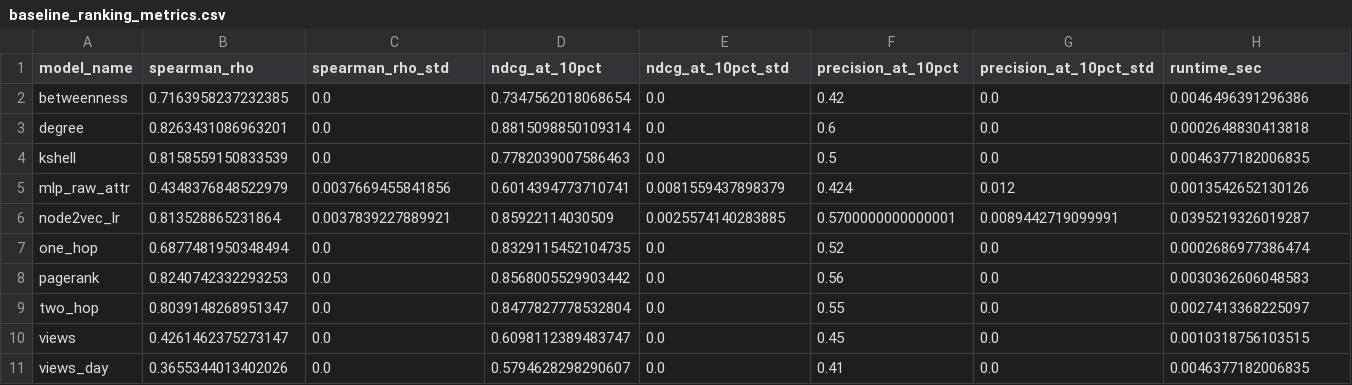
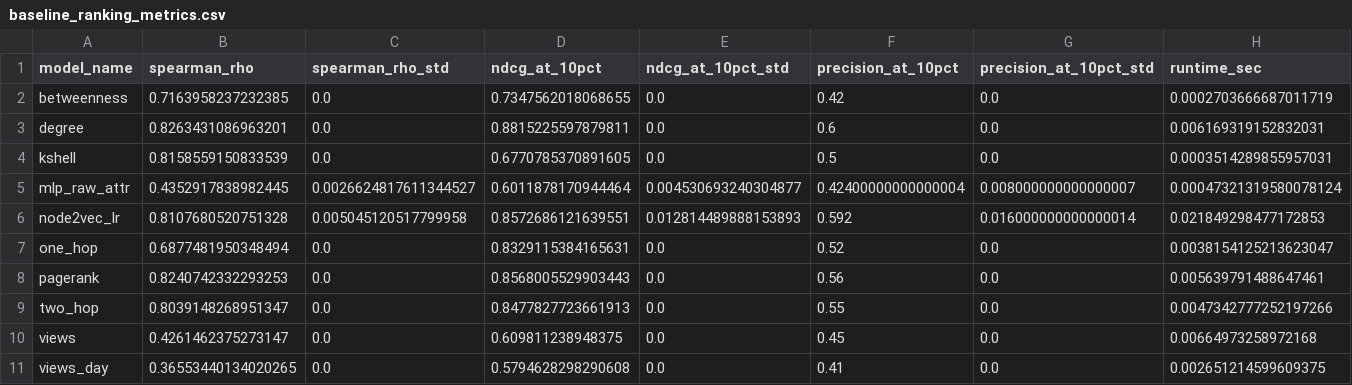
Before and after one commit to qvinhx89/SNA_Group9_CBoW, a CSV file: outputs/mapr2026_v3_results/baseline_ranking_metrics.csv, drawn as a sheet; only a part is shown; the diff covers the shown part only; the diff names each change by its address in the sheet, - before the commit and + after, or states it on an @@ line.

```diff
--- a/outputs/mapr2026_v3_results/baseline_ranking_metrics.csv
+++ b/outputs/mapr2026_v3_results/baseline_ranking_metrics.csv
-D2 (ndcg_at_10pct): 0.7347562018068654
+D2 (ndcg_at_10pct): 0.7347562018068655
-H2 (runtime_sec): 0.0046496391296386
+H2 (runtime_sec): 0.0002703666687011719
-D3 (ndcg_at_10pct): 0.8815098850109314
+D3 (ndcg_at_10pct): 0.8815225597879811
-H3 (runtime_sec): 0.0002648830413818
+H3 (runtime_sec): 0.006169319152832031
-D4 (ndcg_at_10pct): 0.7782039007586463
+D4 (ndcg_at_10pct): 0.6770785370891605
-H4 (runtime_sec): 0.0046377182006835
+H4 (runtime_sec): 0.0003514289855957031
-B5 (spearman_rho): 0.4348376848522979
+B5 (spearman_rho): 0.4352917838982445
-C5 (spearman_rho_std): 0.0037669455841856
+C5 (spearman_rho_std): 0.0026624817611344527
-D5 (ndcg_at_10pct): 0.6014394773710741
+D5 (ndcg_at_10pct): 0.6011878170944464
-E5 (ndcg_at_10pct_std): 0.0081559437898379
+E5 (ndcg_at_10pct_std): 0.004530693240304877
-F5 (precision_at_10pct): 0.424
+F5 (precision_at_10pct): 0.42400000000000004
-G5 (precision_at_10pct_std): 0.012
+G5 (precision_at_10pct_std): 0.008000000000000007
-H5 (runtime_sec): 0.0013542652130126
+H5 (runtime_sec): 0.00047321319580078124
-B6 (spearman_rho): 0.813528865231864
+B6 (spearman_rho): 0.8107680520751328
-C6 (spearman_rho_std): 0.0037839227889921
+C6 (spearman_rho_std): 0.005045120517799958
-D6 (ndcg_at_10pct): 0.85922114030509
+D6 (ndcg_at_10pct): 0.8572686121639551
-E6 (ndcg_at_10pct_std): 0.0025574140283885
+E6 (ndcg_at_10pct_std): 0.012814489888153893
-F6 (precision_at_10pct): 0.5700000000000001
+F6 (precision_at_10pct): 0.592
-G6 (precision_at_10pct_std): 0.0089442719099991
+G6 (precision_at_10pct_std): 0.016000000000000014
-H6 (runtime_sec): 0.0395219326019287
+H6 (runtime_sec): 0.021849298477172853
-D7 (ndcg_at_10pct): 0.8329115452104735
+D7 (ndcg_at_10pct): 0.8329115384165631
-H7 (runtime_sec): 0.0002686977386474
+H7 (runtime_sec): 0.0038154125213623047
-D8 (ndcg_at_10pct): 0.8568005529903442
+D8 (ndcg_at_10pct): 0.8568005529903443
-H8 (runtime_sec): 0.0030362606048583
+H8 (runtime_sec): 0.005639791488647461
-D9 (ndcg_at_10pct): 0.8477827778532804
+D9 (ndcg_at_10pct): 0.8477827723661913
-H9 (runtime_sec): 0.0027413368225097
+H9 (runtime_sec): 0.0047342777252197266
-D10 (ndcg_at_10pct): 0.6098112389483747
+D10 (ndcg_at_10pct): 0.609811238948375
-H10 (runtime_sec): 0.0010318756103515
+H10 (runtime_sec): 0.00664973258972168
-B11 (spearman_rho): 0.3655344013402026
+B11 (spearman_rho): 0.36553440134020265
-D11 (ndcg_at_10pct): 0.5794628298290607
+D11 (ndcg_at_10pct): 0.5794628298290608
-H11 (runtime_sec): 0.0046377182006835
+H11 (runtime_sec): 0.002651214599609375
```
Also changed, not shown: 2 edited cells elsewhere in this file, outputs/mapr2026_v3_results/per_group_prediction_error.csv, outputs/mapr2026_v3_results/runtime_breakdown.csv, 1 other file.
